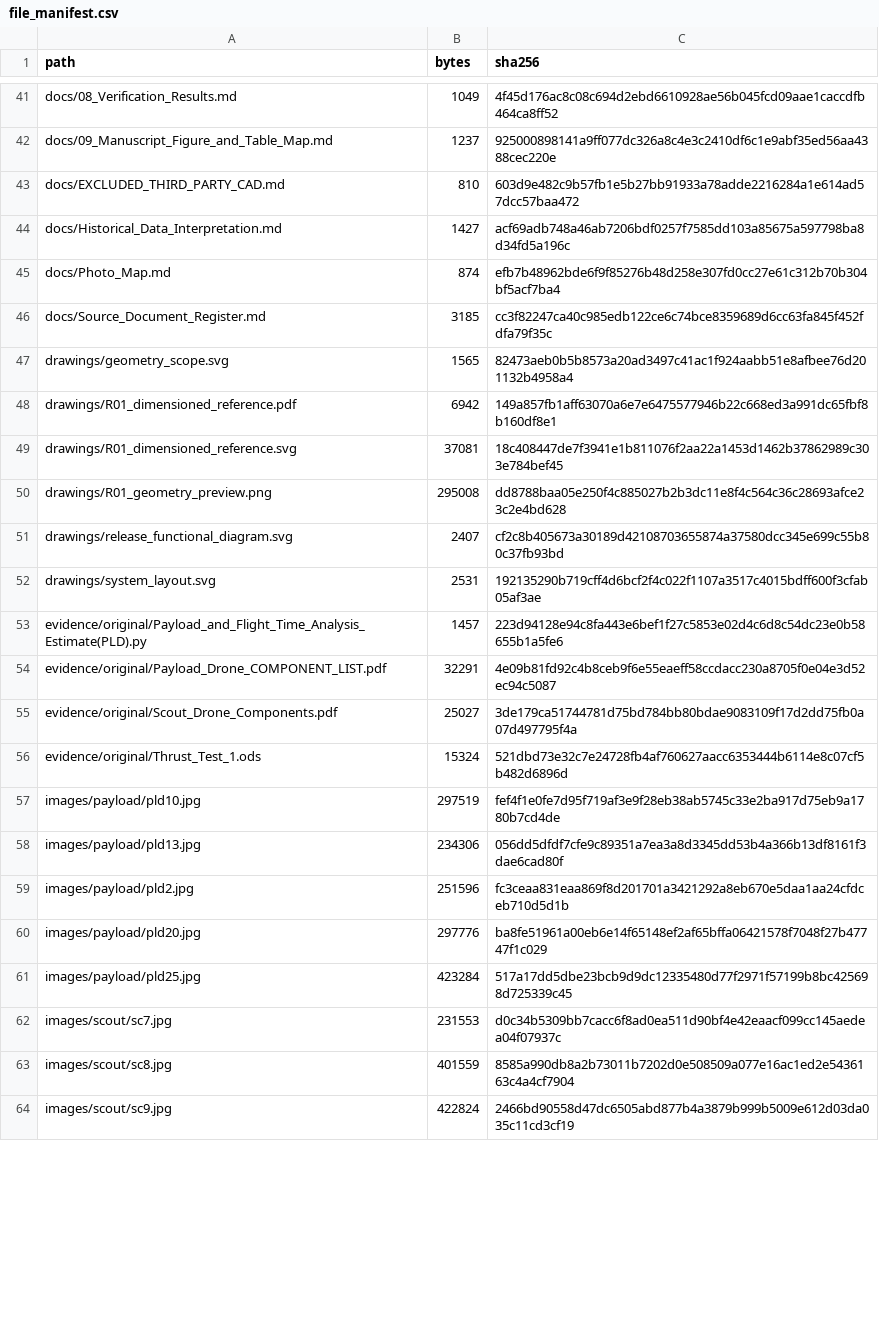
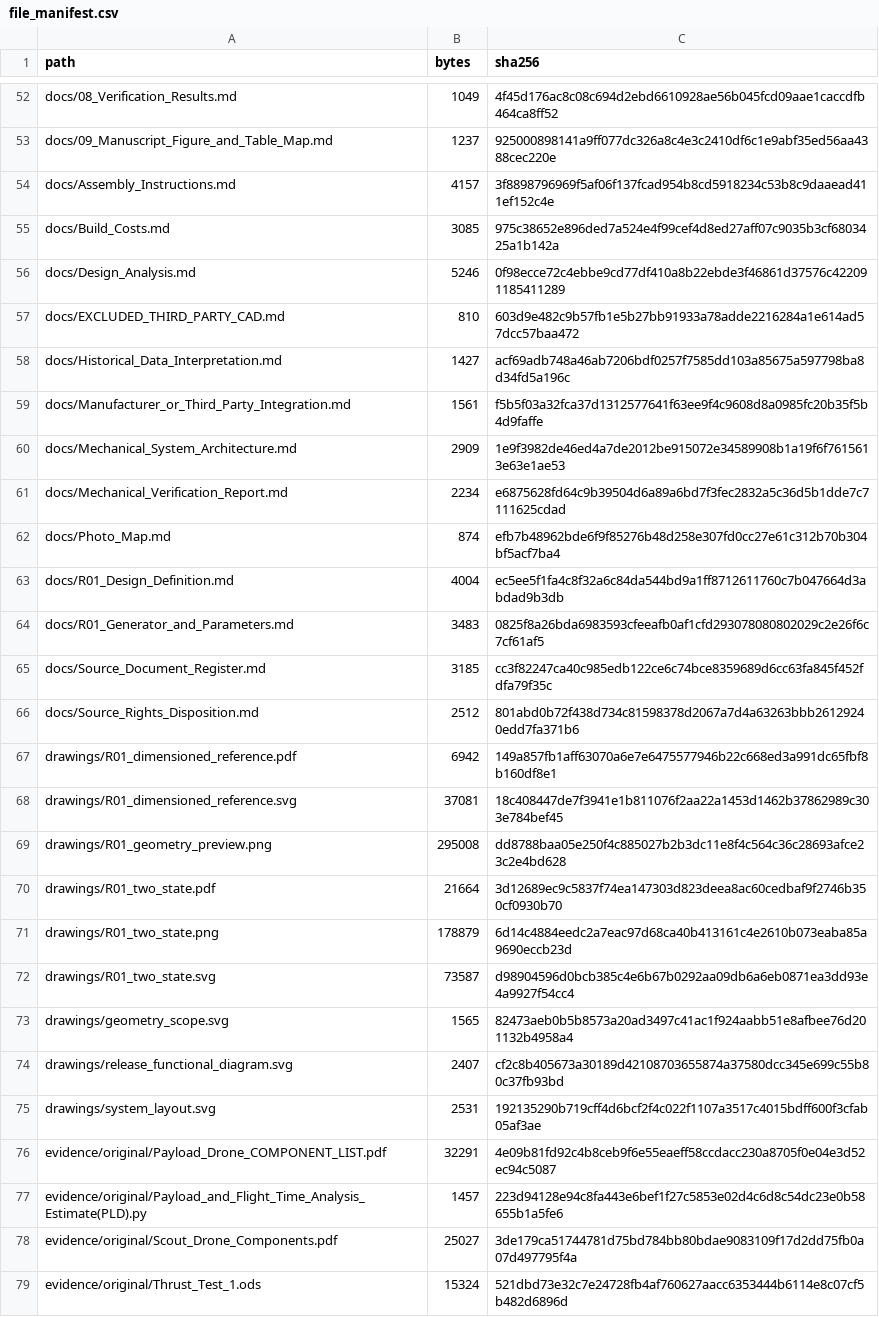
Before and after one commit to Aarav-J-10/Skyrelief-Hardware-Repo, a CSV file: verification/file_manifest.csv, drawn as a sheet; only a part is shown, gaps mark what is left out; the shorter side is filled out with more unchanged rows; the diff covers the shown part only.

```diff
--- a/verification/file_manifest.csv
+++ b/verification/file_manifest.csv
@@ -42,7 +53,15 @@ docs/08_Verification_Results.md,1049,4f45d176ac8c08c694d2ebd6610928ae56b045fcd09
 docs/09_Manuscript_Figure_and_Table_Map.md,1237,925000898141a9ff077dc326a8c4e3c2410df6c1e9abf35ed56aa4388cec220e
+docs/Assembly_Instructions.md,4157,3f8898796969f5af06f137fcad954b8cd5918234c53b8c9daaead411ef152c4e
+docs/Build_Costs.md,3085,975c38652e896ded7a524e4f99cef4d8ed27aff07c9035b3cf6803425a1b142a
+docs/Design_Analysis.md,5246,0f98ecce72c4ebbe9cd77df410a8b22ebde3f46861d37576c422091185411289
 docs/EXCLUDED_THIRD_PARTY_CAD.md,810,603d9e482c9b57fb1e5b27bb91933a78adde2216284a1e614ad57dcc57baa472
 docs/Historical_Data_Interpretation.md,1427,acf69adb748a46ab7206bdf0257f7585dd103a85675a597798ba8d34fd5a196c
+docs/Manufacturer_or_Third_Party_Integration.md,1561,f5b5f03a32fca37d1312577641f63ee9f4c9608d8a0985fc20b35f5b4d9faffe
+docs/Mechanical_System_Architecture.md,2909,1e9f3982de46ed4a7de2012be915072e34589908b1a19f6f7615613e63e1ae53
+docs/Mechanical_Verification_Report.md,2234,e6875628fd64c9b39504d6a89a6bd7f3fec2832a5c36d5b1dde7c7111625cdad
 docs/Photo_Map.md,874,efb7b48962bde6f9f85276b48d258e307fd0cc27e61c312b70b304bf5acf7ba4
+docs/R01_Design_Definition.md,4004,ec5ee5f1fa4c8f32a6c84da544bd9a1ff8712611760c7b047664d3abdad9b3db
+docs/R01_Generator_and_Parameters.md,3483,0825f8a26bda6983593cfeeafb0af1cfd293078080802029c2e26f6c7cf61af5
 docs/Source_Document_Register.md,3185,cc3f82247ca40c985edb122ce6c74bce8359689d6cc63fa845f452fdfa79f35c
-drawings/geometry_scope.svg,1565,82473aeb0b5b8573a20ad3497c41ac1f924aabb51e8afbee76d201132b4958a4
+docs/Source_Rights_Disposition.md,2512,801abd0b72f438d734c81598378d2067a7d4a63263bbb26129240edd7fa371b6
 drawings/R01_dimensioned_reference.pdf,6942,149a857fb1aff63070a6e7e6475577946b22c668ed3a991dc65fbf8b160df8e1
@@ -50,6 +69,10 @@ drawings/R01_dimensioned_reference.svg,37081,18c408447de7f3941e1b811076f2aa22a14
 drawings/R01_geometry_preview.png,295008,dd8788baa05e250f4c885027b2b3dc11e8f4c564c36c28693afce23c2e4bd628
+drawings/R01_two_state.pdf,21664,3d12689ec9c5837f74ea147303d823deea8ac60cedbaf9f2746b350cf0930b70
+drawings/R01_two_state.png,178879,6d14c4884eedc2a7eac97d68ca40b413161c4e2610b073eaba85a9690eccb23d
+drawings/R01_two_state.svg,73587,d98904596d0bcb385c4e6b67b0292aa09db6a6eb0871ea3dd93e4a9927f54cc4
+drawings/geometry_scope.svg,1565,82473aeb0b5b8573a20ad3497c41ac1f924aabb51e8afbee76d201132b4958a4
 drawings/release_functional_diagram.svg,2407,cf2c8b405673a30189d42108703655874a37580dcc345e699c55b80c37fb93bd
 drawings/system_layout.svg,2531,192135290b719cff4d6bcf2f4c022f1107a3517c4015bdff600f3cfab05af3ae
+evidence/original/Payload_Drone_COMPONENT_LIST.pdf,32291,4e09b81fd92c4b8ceb9f6e55eaeff58ccdacc230a8705f0e04e3d52ec94c5087
 evidence/original/Payload_and_Flight_Time_Analysis_Estimate(PLD).py,1457,223d94128e94c8fa443e6bef1f27c5853e02d4c6d8c54dc23e0b58655b1a5fe6
-evidence/original/Payload_Drone_COMPONENT_LIST.pdf,32291,4e09b81fd92c4b8ceb9f6e55eaeff58ccdacc230a8705f0e04e3d52ec94c5087
 evidence/original/Scout_Drone_Components.pdf,25027,3de179ca51744781d75bd784bb80bdae9083109f17d2dd75fb0a07d497795f4a
```
Also changed, not shown: 18 added rows, 5 removed rows, 6 moved rows and 18 edited cells elsewhere in this file, 39 other files.
